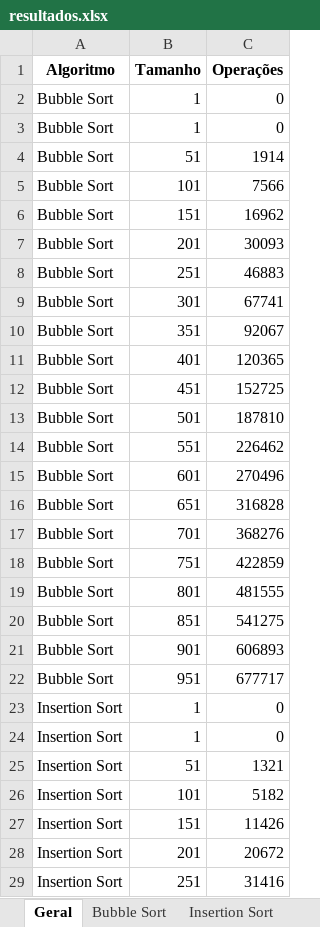
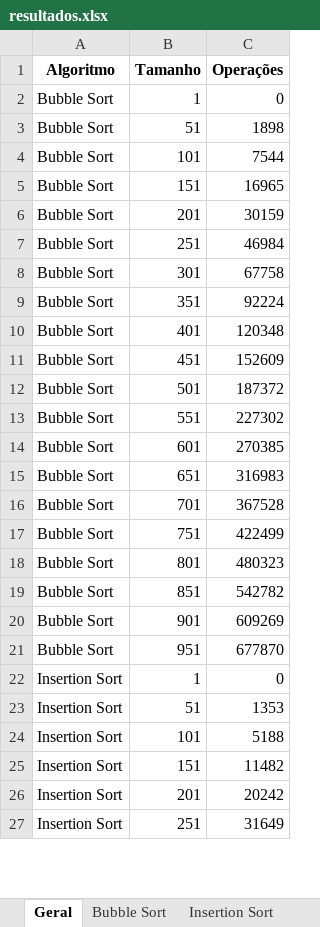
Before and after one commit to Raphael-Soares/order-methods, an Excel workbook: resultados.xlsx, sheet Geral, drawn as a sheet; only a part is shown; values as stored, in another font and other column widths than the file's, no borders; removed rows and columns are numbered as before the commit, all else as after; the diff covers the shown part only; the diff names each change by its address in the sheet, - before the commit and + after, or states it on an @@ line.

```diff
--- a/resultados.xlsx (sheet Geral)
+++ b/resultados.xlsx (sheet Geral)
-row 3: Bubble Sort | 1 | 0
-C3 (Operações): 1914
+C3 (Operações): 1898
-C4 (Operações): 7566
+C4 (Operações): 7544
-C5 (Operações): 16962
+C5 (Operações): 16965
-C6 (Operações): 30093
+C6 (Operações): 30159
-C7 (Operações): 46883
+C7 (Operações): 46984
-C8 (Operações): 67741
+C8 (Operações): 67758
-C9 (Operações): 92067
+C9 (Operações): 92224
-C10 (Operações): 120365
+C10 (Operações): 120348
-C11 (Operações): 152725
+C11 (Operações): 152609
-C12 (Operações): 187810
+C12 (Operações): 187372
-C13 (Operações): 226462
+C13 (Operações): 227302
-C14 (Operações): 270496
+C14 (Operações): 270385
-C15 (Operações): 316828
+C15 (Operações): 316983
-C16 (Operações): 368276
+C16 (Operações): 367528
-C17 (Operações): 422859
+C17 (Operações): 422499
-C18 (Operações): 481555
+C18 (Operações): 480323
-C19 (Operações): 541275
+C19 (Operações): 542782
-C20 (Operações): 606893
+C20 (Operações): 609269
-C21 (Operações): 677717
+C21 (Operações): 677870
-row 24: Insertion Sort | 1 | 0
-C23 (Operações): 1321
+C23 (Operações): 1353
-C24 (Operações): 5182
+C24 (Operações): 5188
-C25 (Operações): 11426
+C25 (Operações): 11482
-C26 (Operações): 20672
+C26 (Operações): 20242
-C27 (Operações): 31416
+C27 (Operações): 31649
```
Also changed, not shown: 4 removed rows and 68 edited cells elsewhere in this sheet, sheet Heap Sort, sheet Quick Sort, sheet Bubble Sort, sheet Insertion Sort, sheet Merge Sort, sheet Radix Sort, other sheet tabs, charts or pictures, 4 other files.
